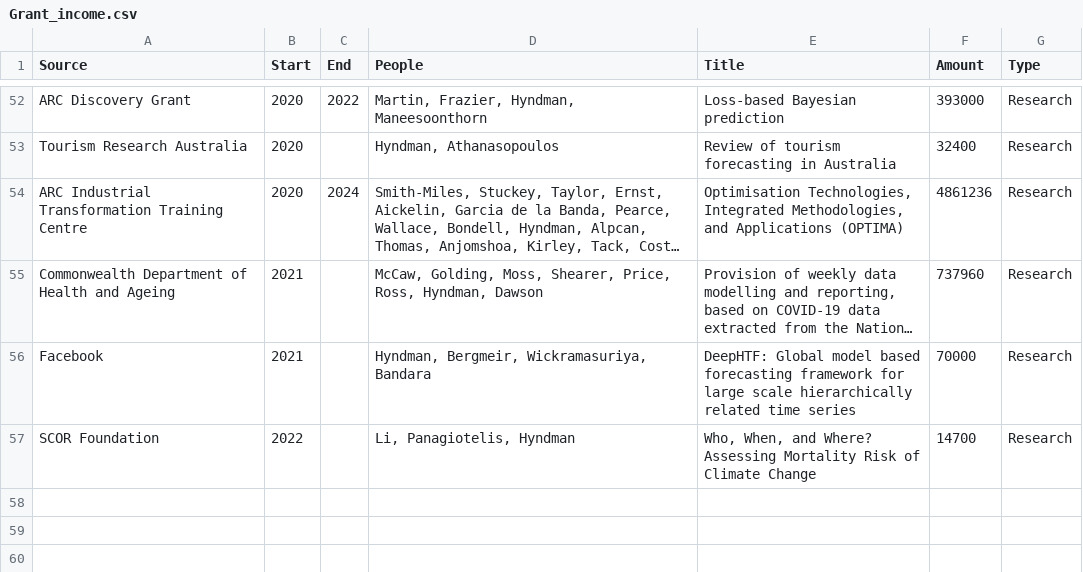
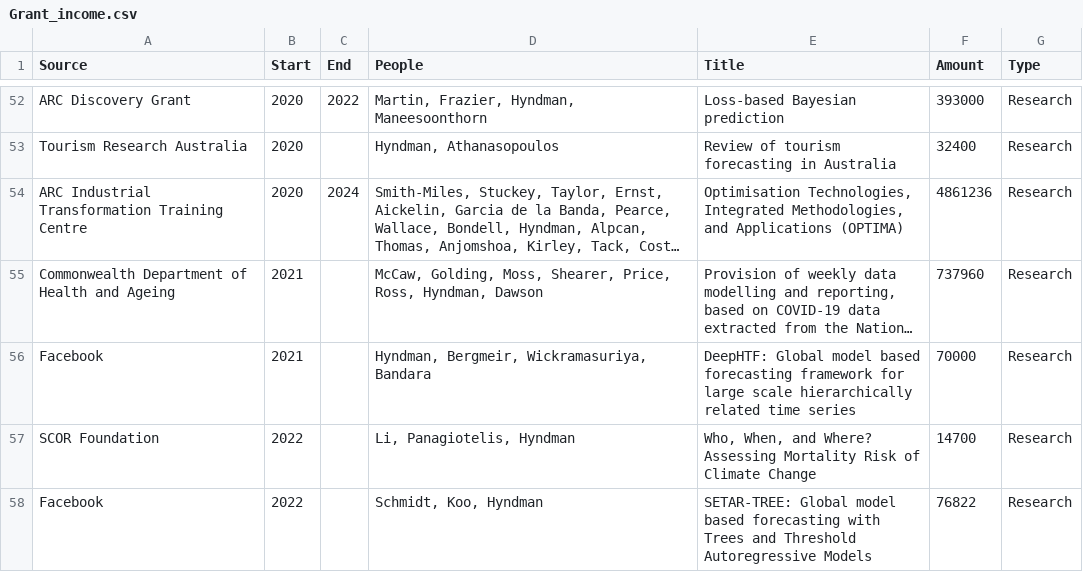
Before and after one commit to robjhyndman/CV, a CSV file: Grant_income.csv, drawn as a sheet; only a part is shown, gaps mark what is left out; long unchanged cells end in ….

Commit message:
Added 2022 facebook grant

```diff
--- a/Grant_income.csv
+++ b/Grant_income.csv
@@ -57 +57,2 @@ Facebook,2021,,"Hyndman, Bergmeir, Wickramasuriya, Bandara",DeepHTF: Global mode
 SCOR Foundation, 2022,,"Li, Panagiotelis, Hyndman","Who, When, and Where? Assessing Mortality Risk of Climate Change",14700,Research
+Facebook,2022,,"Schmidt, Koo, Hyndman",SETAR-TREE: Global model based forecasting with Trees and Threshold Autoregressive Models,76822,Research
```
Also changed, not shown: 2 other files.
